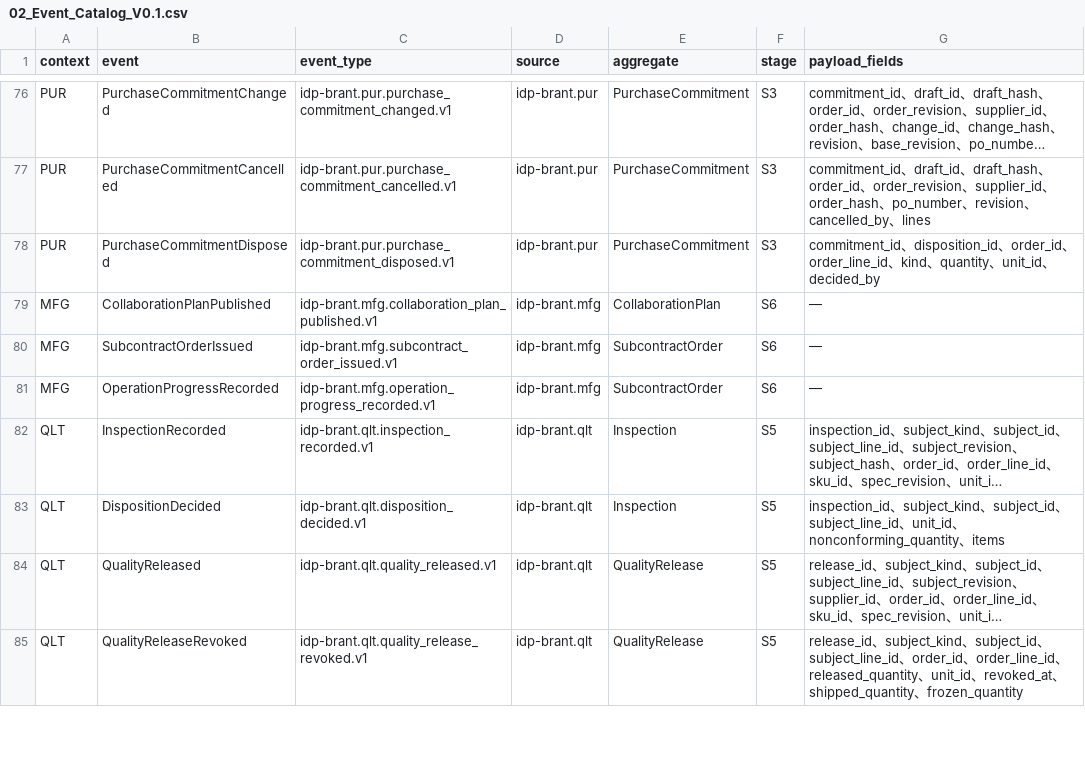
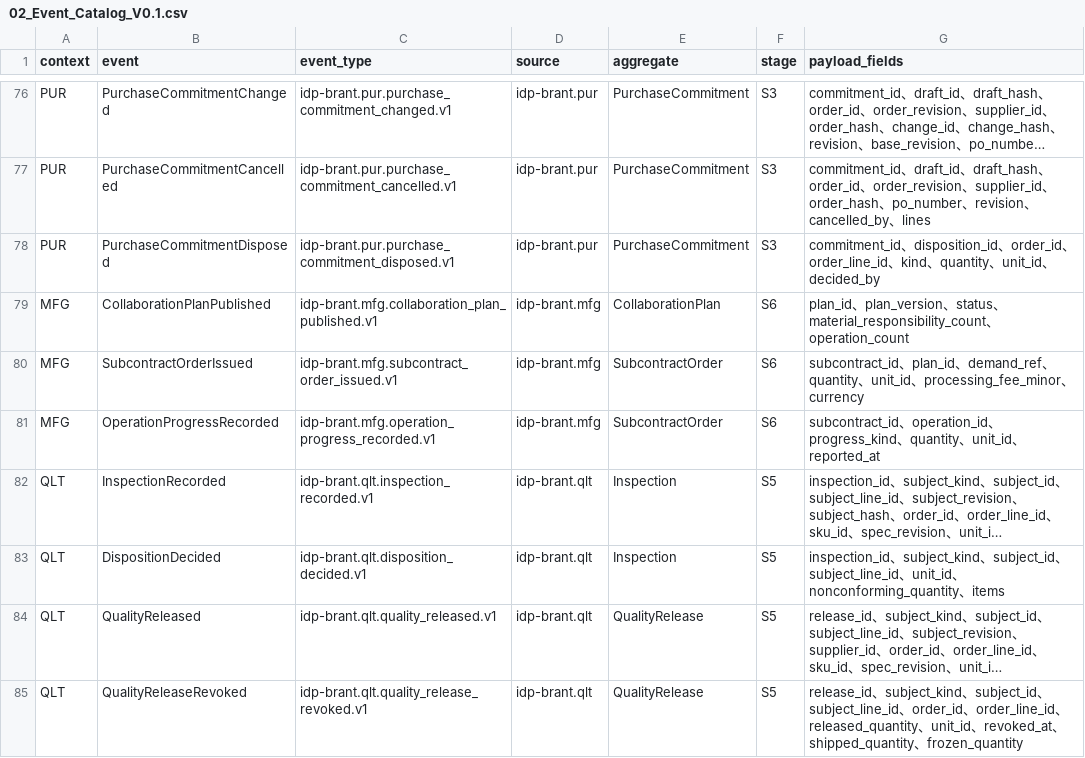
Before and after one commit to idp-xyz/idp-brantgo, a CSV file: docs/06_ENGINEERING_CONTRACTS/02_CONTRACT_CATALOG/02_Event_Catalog_V0.1.csv, drawn as a sheet; only a part is shown, gaps mark what is left out; long unchanged cells end in …; the diff covers the shown part only; the diff names each change by its address in the sheet, - before the commit and + after, or states it on an @@ line.

```diff
--- a/docs/06_ENGINEERING_CONTRACTS/02_CONTRACT_CATALOG/02_Event_Catalog_V0.1.csv
+++ b/docs/06_ENGINEERING_CONTRACTS/02_CONTRACT_CATALOG/02_Event_Catalog_V0.1.csv
-G79 (payload_fields): —
+G79 (payload_fields): plan_id、plan_version、status、material_responsibility_count、operation_count
-G80 (payload_fields): —
+G80 (payload_fields): subcontract_id、plan_id、demand_ref、quantity、unit_id、processing_fee_minor、currency
-G81 (payload_fields): —
+G81 (payload_fields): subcontract_id、operation_id、progress_kind、quantity、unit_id、reported_at
```
Also changed, not shown: 1 added row and 11 edited cells elsewhere in this file, docs/00_START_HERE/03_FILE_MANIFEST.csv, docs/03_STRATEGIC_DDD/03_FACT_AUTHORITY/01_IDP_Brant_Fact_Authority_Matrix_V0.1.csv, 37 other files.
